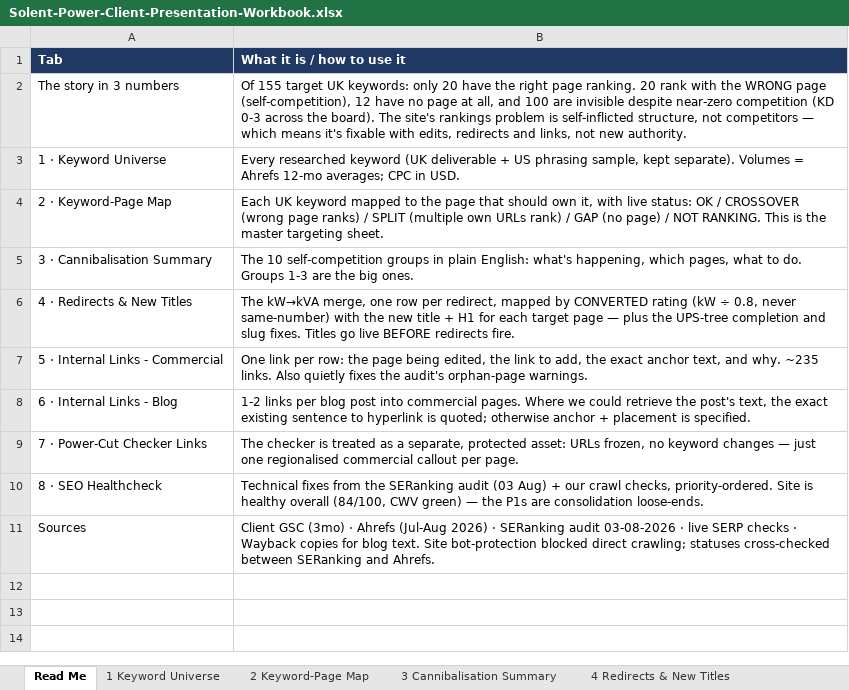
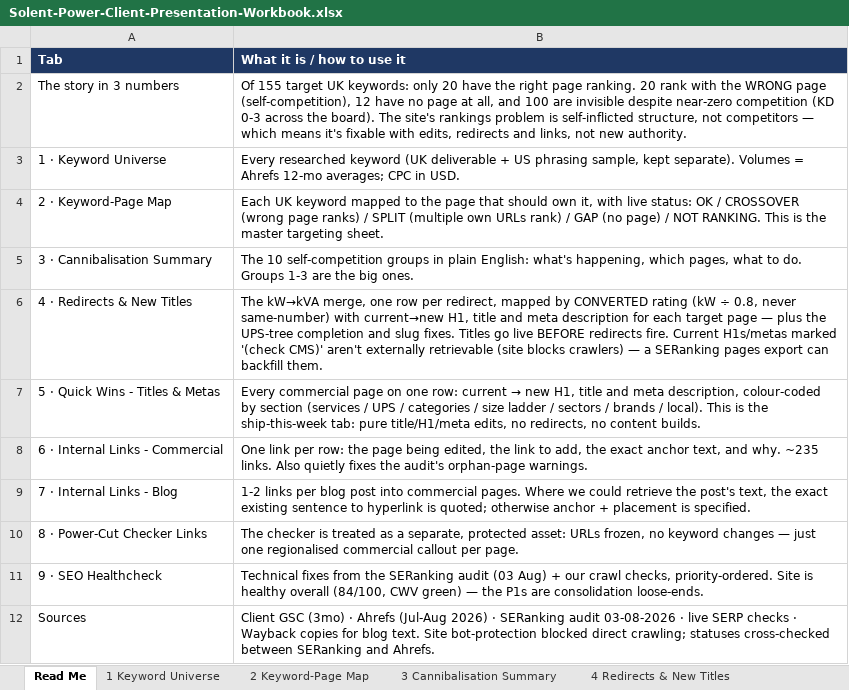
Before and after one commit to tenterms/seoplanner, an Excel workbook: Solent-Power-Client-Presentation-Workbook.xlsx, sheet Read Me, drawn as a sheet; values as stored, in another font and other column widths than the file's, no borders; addresses are those after the commit; the diff names each change by its address in the sheet, - before the commit and + after, or states it on an @@ line.

```diff
--- a/Solent-Power-Client-Presentation-Workbook.xlsx (sheet Read Me)
+++ b/Solent-Power-Client-Presentation-Workbook.xlsx (sheet Read Me)
-B6 (What it is / how to use it): …same-number) with the new title + H1 for each target page — plus the UPS-tree completion and slug fixes. Titles go live BEFORE redirects fire.
+B6 (What it is / how to use it): …same-number) with current→new H1, title and meta description for each target page — plus the UPS-tree completion and slug fixes. Titles go live BEFORE redirects fire. Current H1s/metas marked '(check CMS)' aren't externally retrievable (site blocks crawlers) — a SERanking pages export can backfill them.
+row 7: 5 · Quick Wins - Titles & Metas | Every commercial page on one row: current → new H1, title and meta description, colour-coded by section (services / UPS / categories / size ladder / sectors / brands / local). This is the ship-this-week tab: pure title/H1/meta edits, no redirects, no content builds.
-A8 (Tab): 5 · Internal Links - Commercial
+A8 (Tab): 6 · Internal Links - Commercial
-A9 (Tab): 6 · Internal Links - Blog
+A9 (Tab): 7 · Internal Links - Blog
-A10 (Tab): 7 · Power-Cut Checker Links
+A10 (Tab): 8 · Power-Cut Checker Links
-A11 (Tab): 8 · SEO Healthcheck
+A11 (Tab): 9 · SEO Healthcheck
```
Also changed, not shown: sheet 6 Internal Links - Commercial, sheet 5 Quick Wins - Titles & Metas, sheet 7 Internal Links - Blog, sheet 8 Power-Cut Checker Links, sheet 4 Redirects & New Titles, other sheet tabs.
